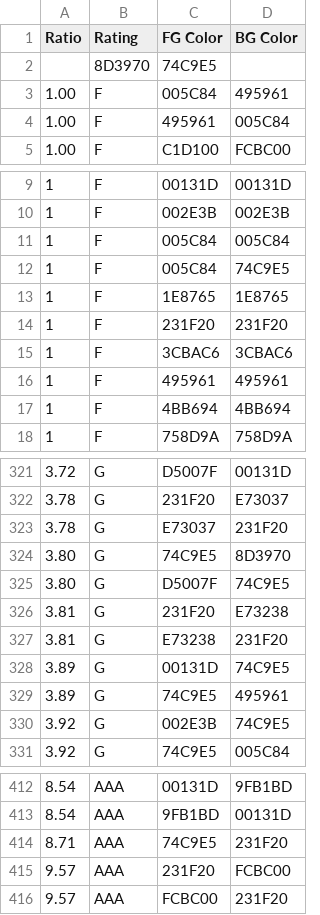
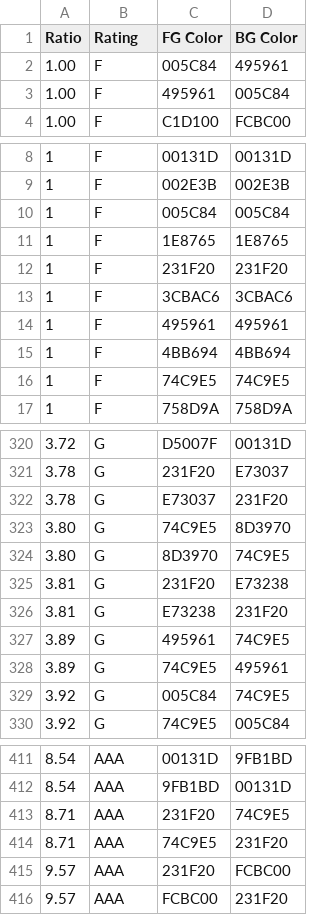
Before and after one commit to matthewdeeprose/matthewdeeprose.github.io, a CSV file: matrix/All-DB.csv, drawn as a sheet; only a part is shown, gaps mark what is left out; the diff covers the shown part only.

```diff
--- a/matrix/All-DB.csv
+++ b/matrix/All-DB.csv
@@ -1,3 +1,2 @@
 Ratio,Rating,FG Color,BG Color
-,8D3970,74C9E5
 1.00,F,005C84,495961
@@ -11,3 +10,2 @@ Ratio,Rating,FG Color,BG Color
 1,F,005C84,005C84
-1,F,005C84,74C9E5
 1,F,1E8765,1E8765
@@ -17,2 +15,3 @@ Ratio,Rating,FG Color,BG Color
 1,F,4BB694,4BB694
+1,F,74C9E5,74C9E5
 1,F,758D9A,758D9A
@@ -324,8 +323,8 @@ Ratio,Rating,FG Color,BG Color
 3.80,G,74C9E5,8D3970
-3.80,G,D5007F,74C9E5
+3.80,G,8D3970,74C9E5
 3.81,G,231F20,E73238
 3.81,G,E73238,231F20
-3.89,G,00131D,74C9E5
+3.89,G,495961,74C9E5
 3.89,G,74C9E5,495961
-3.92,G,002E3B,74C9E5
+3.92,G,005C84,74C9E5
 3.92,G,74C9E5,005C84
@@ -413,2 +412,3 @@ Ratio,Rating,FG Color,BG Color
 8.54,AAA,9FB1BD,00131D
+8.71,AAA,231F20,74C9E5
 8.71,AAA,74C9E5,231F20
```
Also changed, not shown: 5 added rows, 5 removed rows and 9 edited cells elsewhere in this file, matrix/results.csv, matrix/resultsA.csv, 7 other files.
